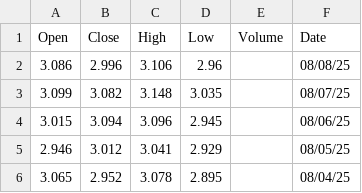
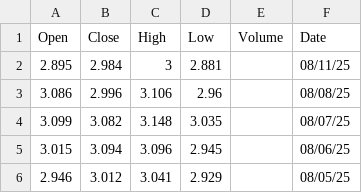
Before and after one commit to rileyhaas25/nat_gas_dashboard, a CSV file: HenryHub_Daily.csv, drawn as a sheet; only a part is shown; the shorter side is filled out with more unchanged rows.

```diff
--- a/HenryHub_Daily.csv
+++ b/HenryHub_Daily.csv
@@ -1,2 +1,3 @@
 Open,Close,High,Low,Volume,Date
+2.895,2.984,3,2.881,,08/11/25
 3.086,2.996,3.106,2.96,,08/08/25
```
Also changed, not shown: JKM_Daily.csv, TTF_Daily.csv.
